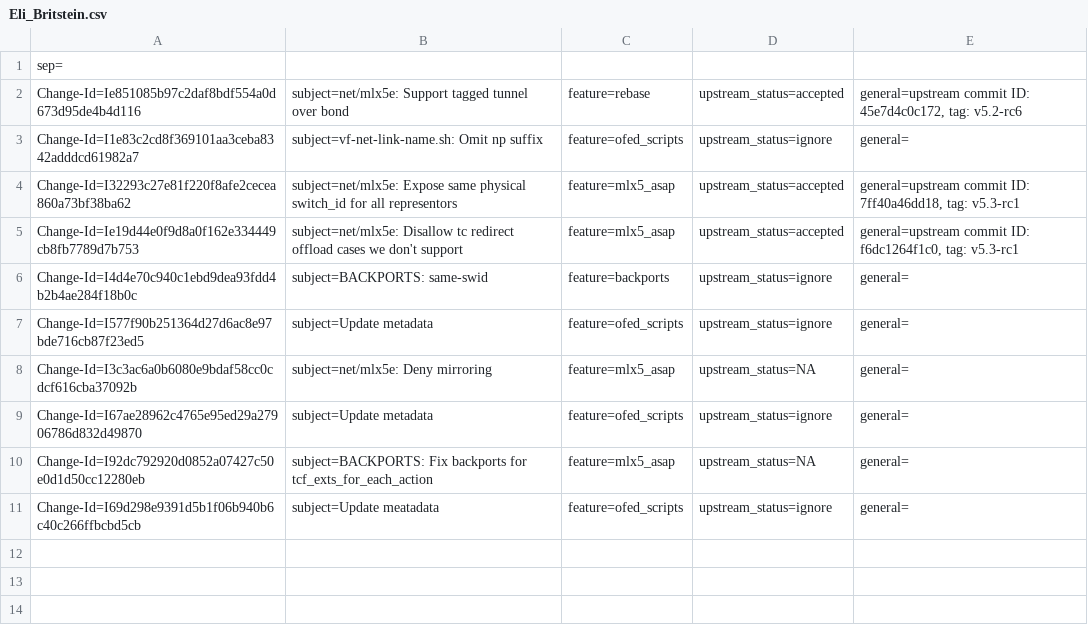
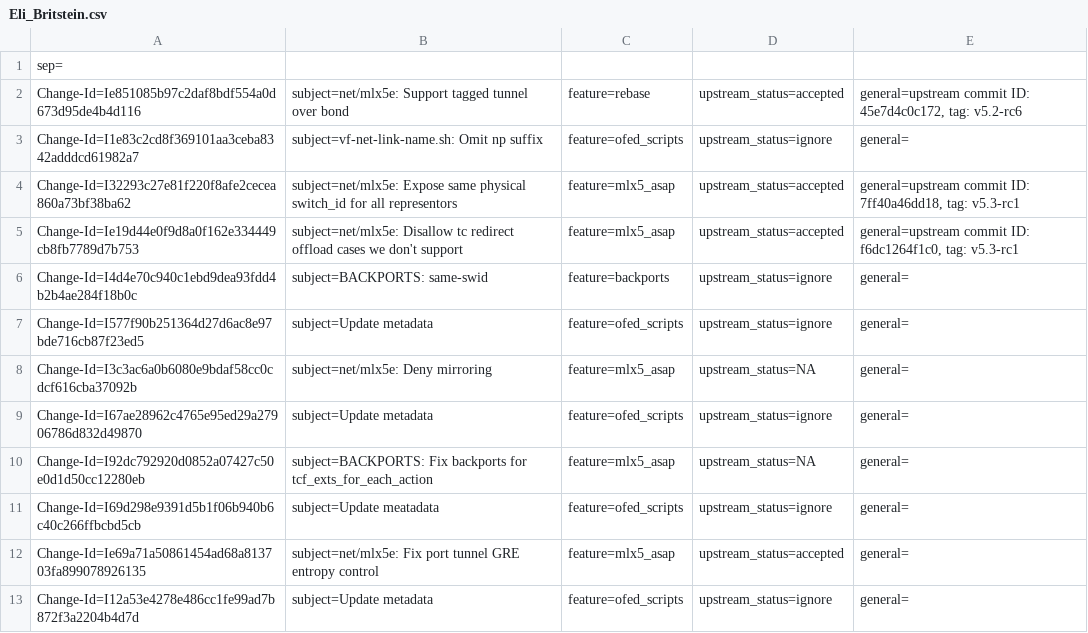
Before and after one commit to huynguyen85/temp_ipsec_inline_ofed_4_7, a CSV file: metadata/Eli_Britstein.csv, drawn as a sheet; the diff names each change by its address in the sheet, - before the commit and + after, or states it on an @@ line.

Commit message:
Update metadata
Issue: 1915592
Change-Id: I12a53e4278e486cc1fe99ad7b872f3a2204b4d7d
Signed-off-by: Eli Britstein <elibr@mellanox.com>

```diff
--- a/metadata/Eli_Britstein.csv
+++ b/metadata/Eli_Britstein.csv
+row 12: Change-Id=Ie69a71a50861454ad68a813703fa899078926135 | subject=net/mlx5e: Fix port tunnel GRE entropy control | feature=mlx5_asap | upstream_status=accepted | general=
+row 13: Change-Id=I12a53e4278e486cc1fe99ad7b872f3a2204b4d7d | subject=Update metadata | feature=ofed_scripts | upstream_status=ignore | general=
```
